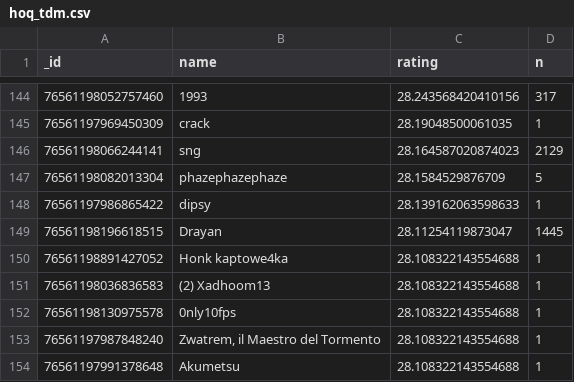
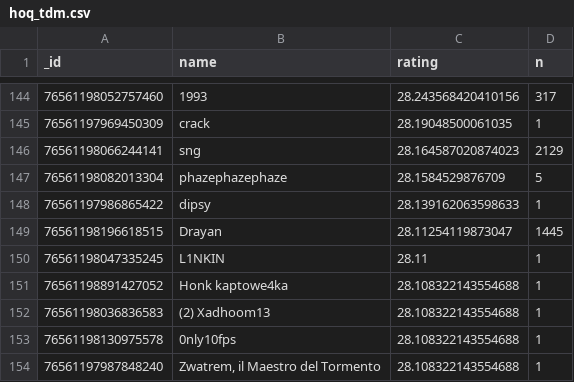
Before and after one commit to stripyq/quakesettings, a CSV file: public/data/hoq_tdm.csv, drawn as a sheet; only a part is shown, gaps mark what is left out; the shorter side is filled out with more unchanged rows; the diff names each change by its address in the sheet, - before the commit and + after, or states it on an @@ line.

```diff
--- a/public/data/hoq_tdm.csv
+++ b/public/data/hoq_tdm.csv
+row 150: 76561198047335245 | L1NKIN | 28.11 | 1
```
Also changed, not shown: 2 other files.
